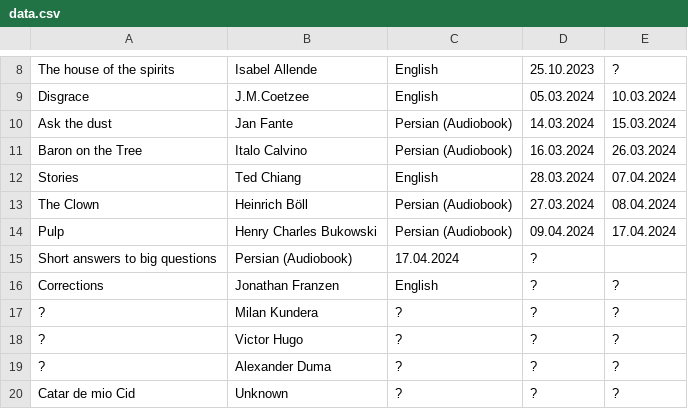
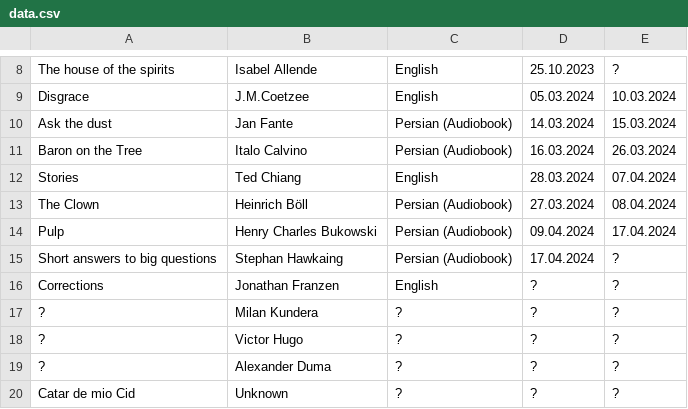
Before and after one commit to daastanha/daastanha.github.io, a CSV file: data.csv, drawn as a sheet; only a part is shown, gaps mark what is left out; removed rows and columns are numbered as before the commit, all else as after; the diff names each change by its address in the sheet, - before the commit and + after, or states it on an @@ line.

Commit message:
Update data.csv

```diff
--- a/data.csv
+++ b/data.csv
-row 15: Short answers to big questions | Persian (Audiobook) | 17.04.2024 | ?
+row 15: Short answers to big questions | Stephan Hawkaing | Persian (Audiobook) | 17.04.2024 | ?
```
